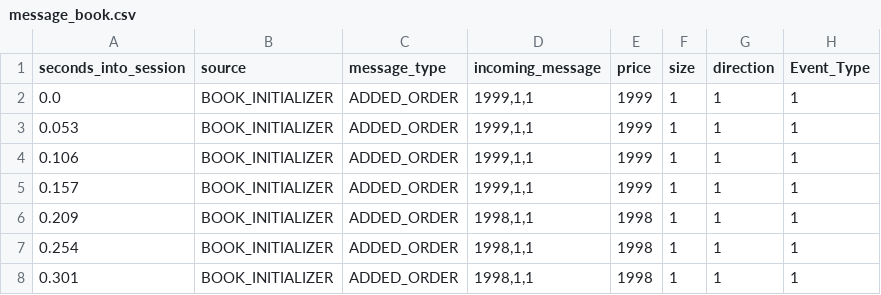
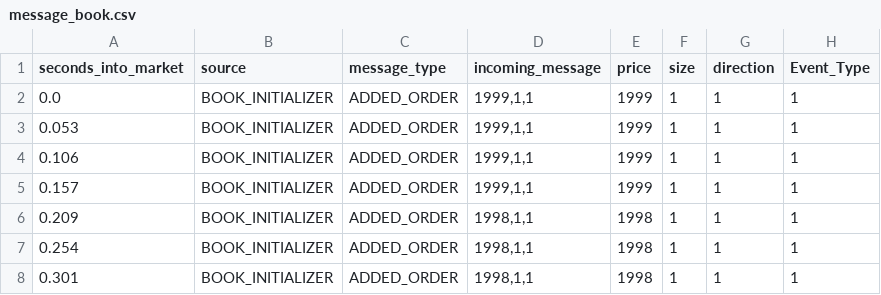
Before and after one commit to dthinkr/trading_platform, a CSV file: back/analysis/results/message_book.csv, drawn as a sheet; only a part is shown; the diff names each change by its address in the sheet, - before the commit and + after, or states it on an @@ line.

Commit message:
reanmed session into market throughout.

```diff
--- a/back/analysis/results/message_book.csv
+++ b/back/analysis/results/message_book.csv
-A1: seconds_into_session
+A1: seconds_into_market
```
Also changed, not shown: 46 other files.
